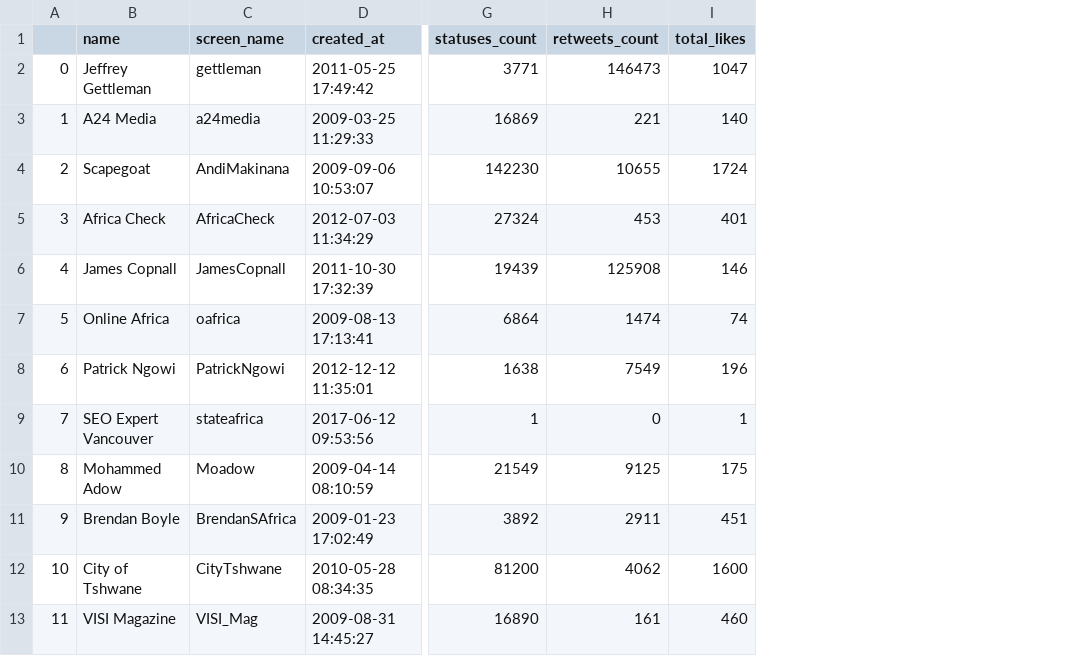
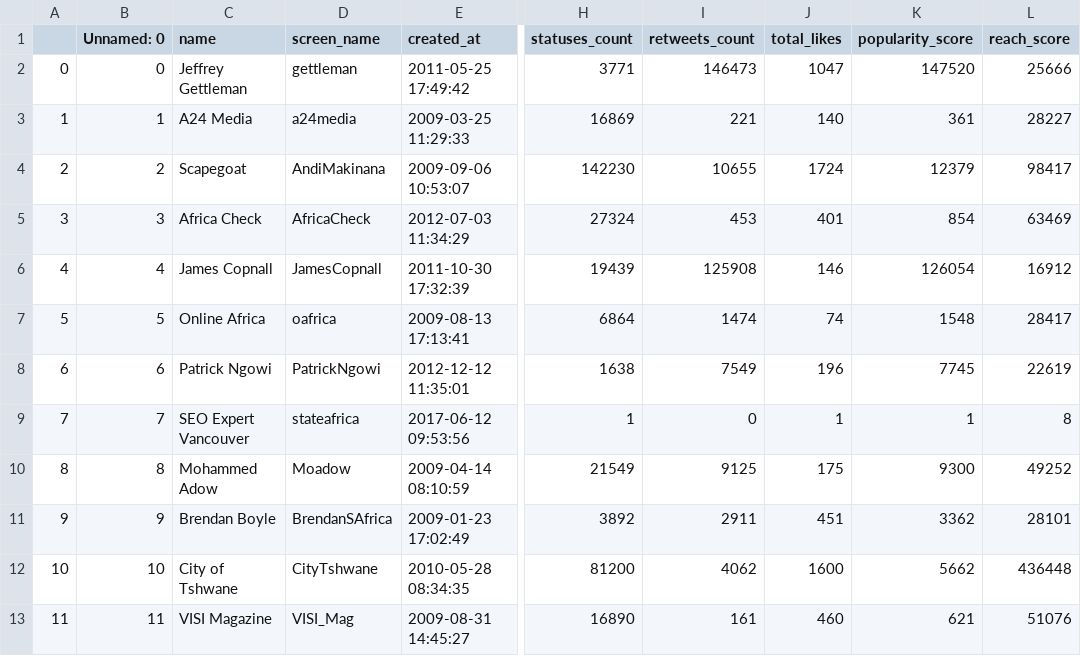
Before and after one commit to JohnnySimple/10acadCourse, a CSV file: week1/influencers_meta_data.csv, drawn as a sheet; only a part is shown, gaps mark what is left out; the diff names each change by its address in the sheet, - before the commit and + after, or states it on an @@ line.

```diff
--- a/week1/influencers_meta_data.csv
+++ b/week1/influencers_meta_data.csv
+column B (Unnamed: 0), rows 2-13: 0 | 1 | 2 | 3 | 4 | 5 | 6 | 7 | 8 | 9 | 10 | 11
+column K (popularity_score), rows 2-13: 147520 | 361 | 12379 | 854 | 126054 | 1548 | 7745 | 1 | 9300 | 3362 | 5662 | 621
+column L (reach_score), rows 2-13: 25666 | 28227 | 98417 | 63469 | 16912 | 28417 | 22619 | 8 | 49252 | 28101 | 436448 | 51076
```
Also changed, not shown: week1/gov-meta-data.csv, 2 other files.
